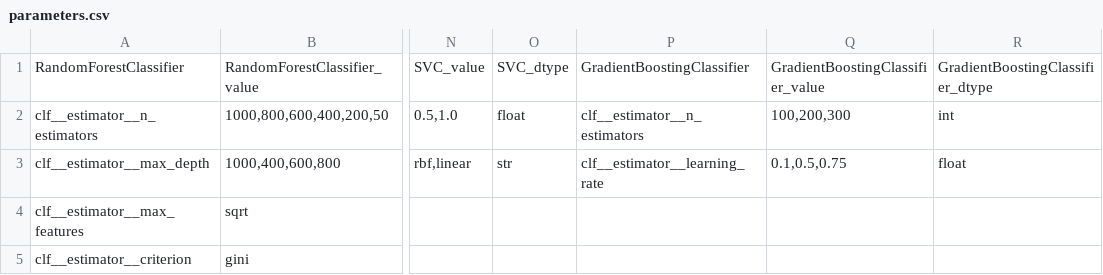
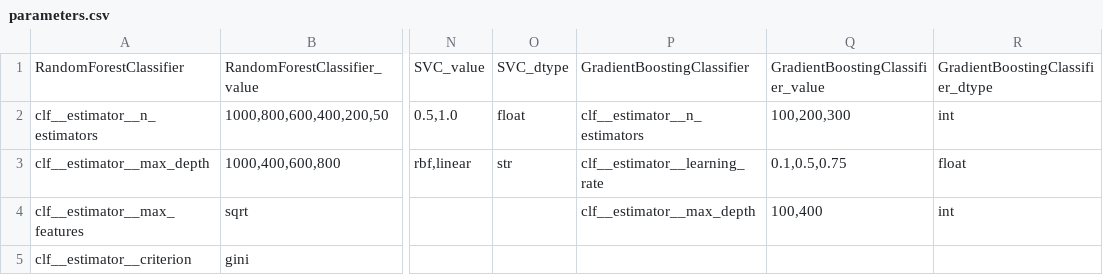
Before and after one commit to agesak/thesis, a CSV file: maps/parameters.csv, drawn as a sheet; only a part is shown, gaps mark what is left out; the diff names each change by its address in the sheet, - before the commit and + after, or states it on an @@ line.

```diff
--- a/maps/parameters.csv
+++ b/maps/parameters.csv
-P4: (empty)
+P4: clf__estimator__max_depth
-Q4: (empty)
+Q4: 100,400
-R4: (empty)
+R4: int
```
Also changed, not shown: 4 other files.
